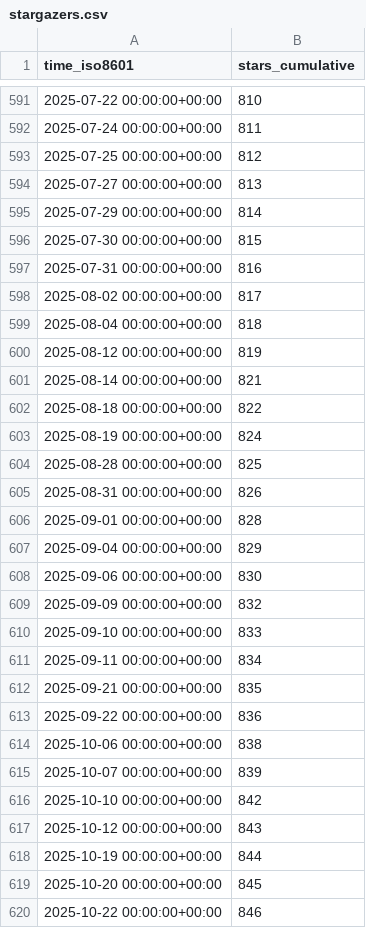
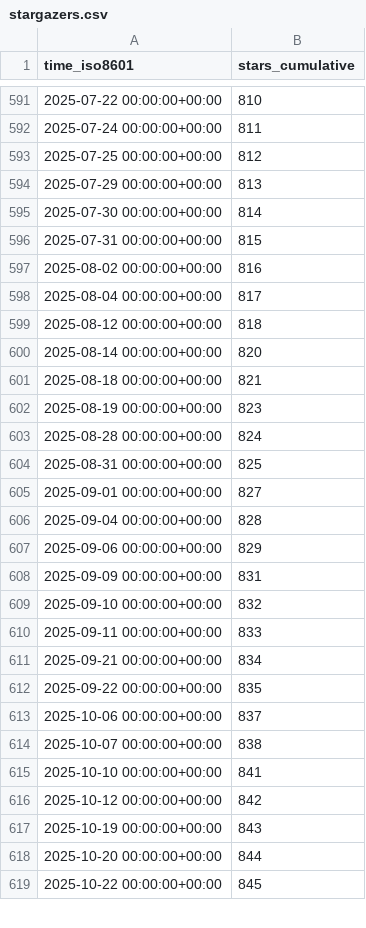
Before and after one commit to jongpie/NebulaLogger, a CSV file: jongpie/NebulaLogger/ghrs-data/stargazers.csv, drawn as a sheet; only a part is shown, gaps mark what is left out; the diff covers the shown part only.

```diff
--- a/jongpie/NebulaLogger/ghrs-data/stargazers.csv
+++ b/jongpie/NebulaLogger/ghrs-data/stargazers.csv
@@ -593,28 +593,27 @@ time_iso8601,stars_cumulative
 2025-07-25 00:00:00+00:00,812
-2025-07-27 00:00:00+00:00,813
-2025-07-29 00:00:00+00:00,814
-2025-07-30 00:00:00+00:00,815
-2025-07-31 00:00:00+00:00,816
-2025-08-02 00:00:00+00:00,817
-2025-08-04 00:00:00+00:00,818
-2025-08-12 00:00:00+00:00,819
-2025-08-14 00:00:00+00:00,821
-2025-08-18 00:00:00+00:00,822
-2025-08-19 00:00:00+00:00,824
-2025-08-28 00:00:00+00:00,825
-2025-08-31 00:00:00+00:00,826
-2025-09-01 00:00:00+00:00,828
-2025-09-04 00:00:00+00:00,829
-2025-09-06 00:00:00+00:00,830
-2025-09-09 00:00:00+00:00,832
-2025-09-10 00:00:00+00:00,833
-2025-09-11 00:00:00+00:00,834
-2025-09-21 00:00:00+00:00,835
-2025-09-22 00:00:00+00:00,836
-2025-10-06 00:00:00+00:00,838
-2025-10-07 00:00:00+00:00,839
-2025-10-10 00:00:00+00:00,842
-2025-10-12 00:00:00+00:00,843
-2025-10-19 00:00:00+00:00,844
-2025-10-20 00:00:00+00:00,845
-2025-10-22 00:00:00+00:00,846
+2025-07-29 00:00:00+00:00,813
+2025-07-30 00:00:00+00:00,814
+2025-07-31 00:00:00+00:00,815
+2025-08-02 00:00:00+00:00,816
+2025-08-04 00:00:00+00:00,817
+2025-08-12 00:00:00+00:00,818
+2025-08-14 00:00:00+00:00,820
+2025-08-18 00:00:00+00:00,821
+2025-08-19 00:00:00+00:00,823
+2025-08-28 00:00:00+00:00,824
+2025-08-31 00:00:00+00:00,825
+2025-09-01 00:00:00+00:00,827
+2025-09-04 00:00:00+00:00,828
+2025-09-06 00:00:00+00:00,829
+2025-09-09 00:00:00+00:00,831
+2025-09-10 00:00:00+00:00,832
+2025-09-11 00:00:00+00:00,833
+2025-09-21 00:00:00+00:00,834
+2025-09-22 00:00:00+00:00,835
+2025-10-06 00:00:00+00:00,837
+2025-10-07 00:00:00+00:00,838
+2025-10-10 00:00:00+00:00,841
+2025-10-12 00:00:00+00:00,842
+2025-10-19 00:00:00+00:00,843
+2025-10-20 00:00:00+00:00,844
+2025-10-22 00:00:00+00:00,845
```
Also changed, not shown: 92 edited cells elsewhere in this file.
